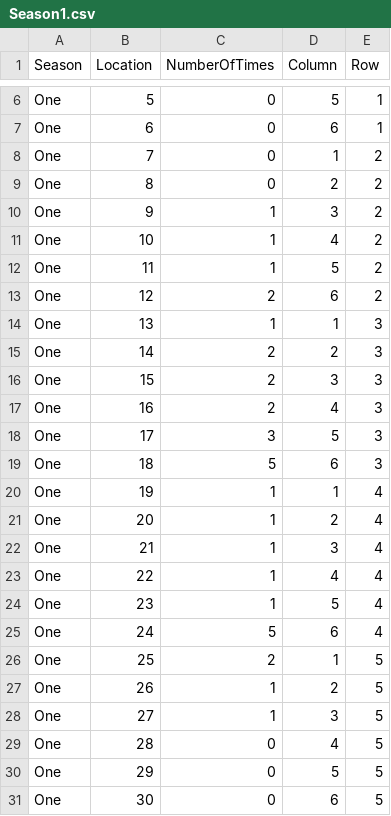
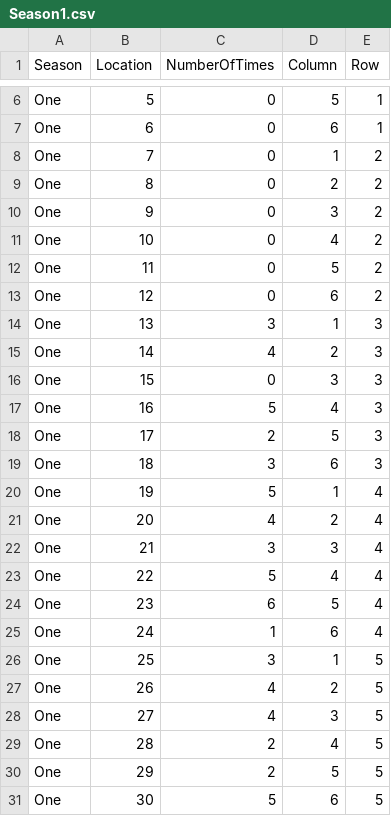
Before and after one commit to sa4913/cdv-student, a CSV file: projects/DataStory/DoubleData/Season1.csv, drawn as a sheet; only a part is shown, gaps mark what is left out.

```diff
--- a/projects/DataStory/DoubleData/Season1.csv
+++ b/projects/DataStory/DoubleData/Season1.csv
@@ -9,23 +9,23 @@ One,7,0,1,2
 One,8,0,2,2
-One,9,1,3,2
-One,10,1,4,2
-One,11,1,5,2
-One,12,2,6,2
-One,13,1,1,3
-One,14,2,2,3
-One,15,2,3,3
-One,16,2,4,3
-One,17,3,5,3
-One,18,5,6,3
-One,19,1,1,4
-One,20,1,2,4
-One,21,1,3,4
-One,22,1,4,4
-One,23,1,5,4
-One,24,5,6,4
-One,25,2,1,5
-One,26,1,2,5
-One,27,1,3,5
-One,28,0,4,5
-One,29,0,5,5
-One,30,0,6,5
+One,9,0,3,2
+One,10,0,4,2
+One,11,0,5,2
+One,12,0,6,2
+One,13,3,1,3
+One,14,4,2,3
+One,15,0,3,3
+One,16,5,4,3
+One,17,2,5,3
+One,18,3,6,3
+One,19,5,1,4
+One,20,4,2,4
+One,21,3,3,4
+One,22,5,4,4
+One,23,6,5,4
+One,24,1,6,4
+One,25,3,1,5
+One,26,4,2,5
+One,27,4,3,5
+One,28,2,4,5
+One,29,2,5,5
+One,30,5,6,5
```
Also changed, not shown: projects/DataStory/DoubleData/Season2.csv, projects/DataStory/DoubleData/Season3.csv, 38 other files.
